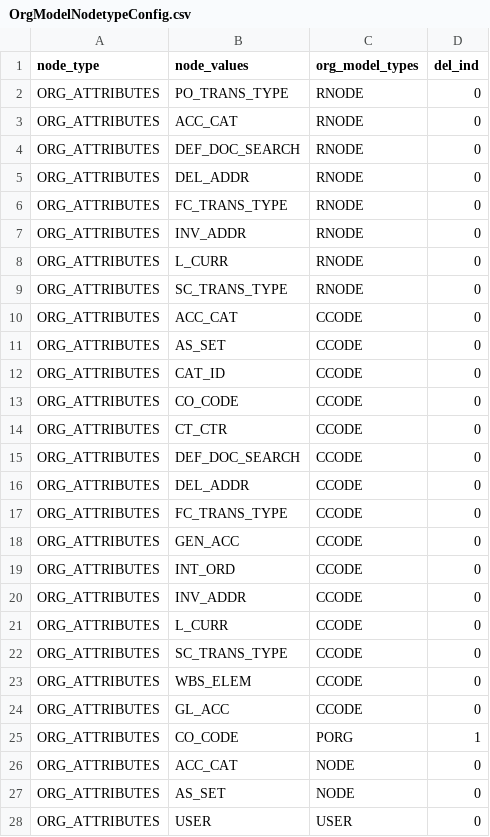
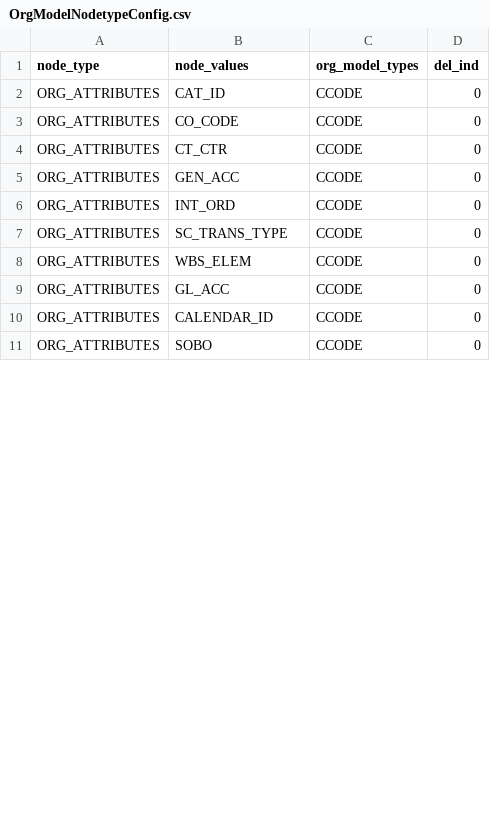
Before and after one commit to HG-ADMIN-2019/procurezy, a CSV file: MajjakaScript/application_data/OrgModelNodetypeConfig.csv, drawn as a sheet; only a part is shown; the diff covers the shown part only.

```diff
--- a/MajjakaScript/application_data/OrgModelNodetypeConfig.csv
+++ b/MajjakaScript/application_data/OrgModelNodetypeConfig.csv
@@ -1,12 +1,2 @@
 node_type,node_values,org_model_types,del_ind
-ORG_ATTRIBUTES,PO_TRANS_TYPE,RNODE,0
-ORG_ATTRIBUTES,ACC_CAT,RNODE,0
-ORG_ATTRIBUTES,DEF_DOC_SEARCH,RNODE,0
-ORG_ATTRIBUTES,DEL_ADDR,RNODE,0
-ORG_ATTRIBUTES,FC_TRANS_TYPE,RNODE,0
-ORG_ATTRIBUTES,INV_ADDR,RNODE,0
-ORG_ATTRIBUTES,L_CURR,RNODE,0
-ORG_ATTRIBUTES,SC_TRANS_TYPE,RNODE,0
-ORG_ATTRIBUTES,ACC_CAT,CCODE,0
-ORG_ATTRIBUTES,AS_SET,CCODE,0
 ORG_ATTRIBUTES,CAT_ID,CCODE,0
@@ -14,5 +4,2 @@ ORG_ATTRIBUTES,CO_CODE,CCODE,0
 ORG_ATTRIBUTES,CT_CTR,CCODE,0
-ORG_ATTRIBUTES,DEF_DOC_SEARCH,CCODE,0
-ORG_ATTRIBUTES,DEL_ADDR,CCODE,0
-ORG_ATTRIBUTES,FC_TRANS_TYPE,CCODE,0
 ORG_ATTRIBUTES,GEN_ACC,CCODE,0
@@ -20,3 +7 @@ ORG_ATTRIBUTES,INT_ORD,CCODE,0
-ORG_ATTRIBUTES,INV_ADDR,CCODE,0
-ORG_ATTRIBUTES,L_CURR,CCODE,0
 ORG_ATTRIBUTES,SC_TRANS_TYPE,CCODE,0
@@ -24,5 +9,3 @@ ORG_ATTRIBUTES,WBS_ELEM,CCODE,0
 ORG_ATTRIBUTES,GL_ACC,CCODE,0
-ORG_ATTRIBUTES,CO_CODE,PORG,1
-ORG_ATTRIBUTES,ACC_CAT,NODE,0
-ORG_ATTRIBUTES,AS_SET,NODE,0
-ORG_ATTRIBUTES,USER,USER,0
+ORG_ATTRIBUTES,CALENDAR_ID,CCODE,0
+ORG_ATTRIBUTES,SOBO,CCODE,0
```
Also changed, not shown: 16 removed rows and 2 edited cells elsewhere in this file, MajjakaScript/application_data/emailcontents.csv, 2 other files.
